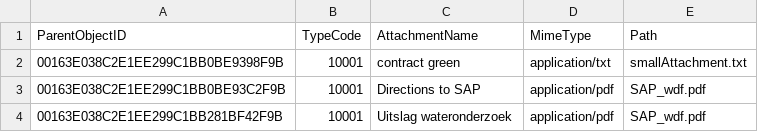
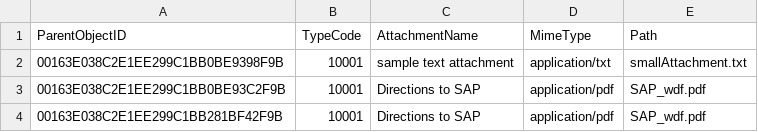
Before and after one commit to SAP-archive/C4CODATAAPIDEVGUIDE, a CSV file: ODataConsumerSample/upload_attachments/attachments/manifest.csv, drawn as a sheet.

Commit message:
Update manifest.csv

```diff
--- a/ODataConsumerSample/upload_attachments/attachments/manifest.csv
+++ b/ODataConsumerSample/upload_attachments/attachments/manifest.csv
@@ -1,4 +1,4 @@
 ParentObjectID,TypeCode,AttachmentName,MimeType,Path
-00163E038C2E1EE299C1BB0BE9398F9B,10001,contract green,application/txt,smallAttachment.txt
+00163E038C2E1EE299C1BB0BE9398F9B,10001,sample text attachment,application/txt,smallAttachment.txt
 00163E038C2E1EE299C1BB0BE93C2F9B,10001,Directions to SAP,application/pdf,SAP_wdf.pdf
-00163E038C2E1EE299C1BB281BF42F9B,10001,Uitslag wateronderzoek,application/pdf,SAP_wdf.pdf
+00163E038C2E1EE299C1BB281BF42F9B,10001,Directions to SAP,application/pdf,SAP_wdf.pdf
```
